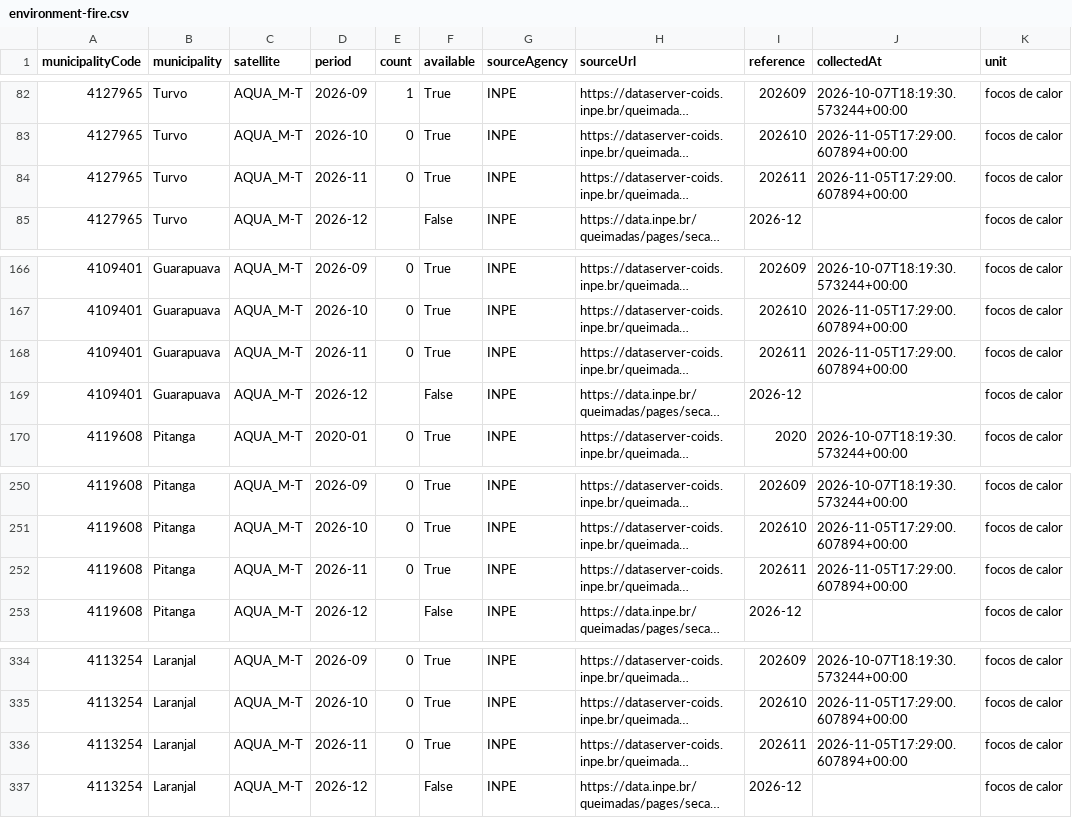
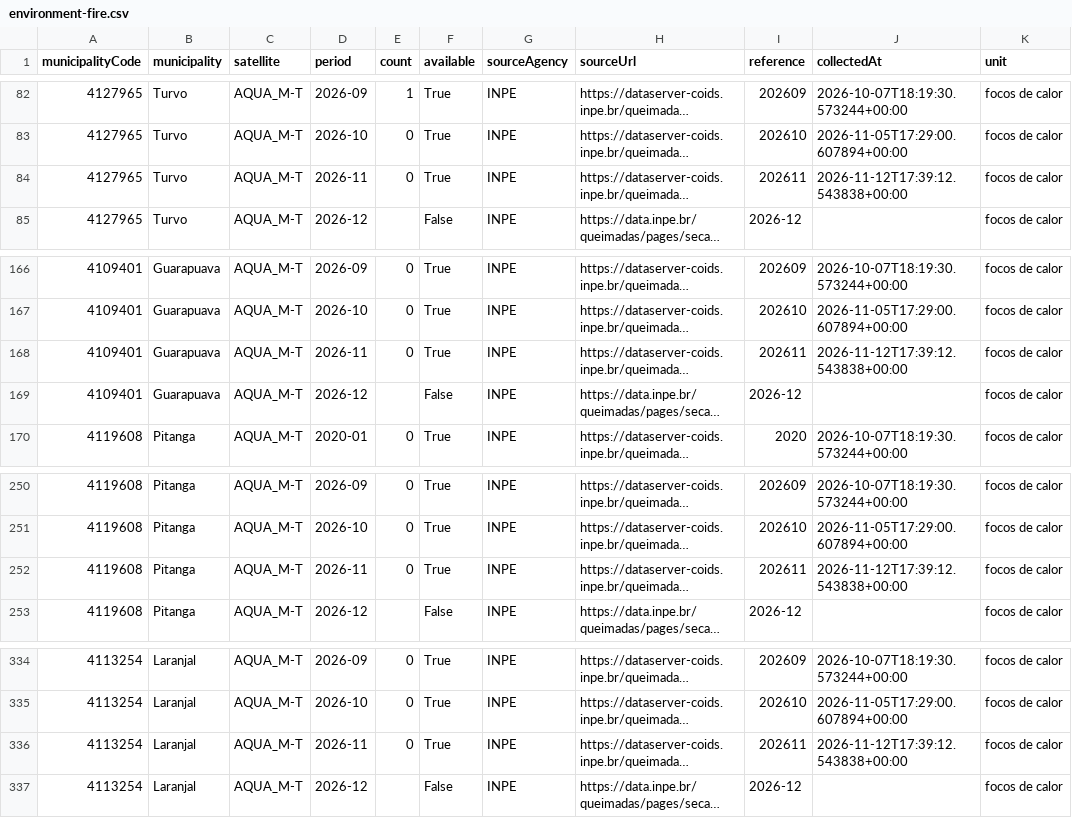
Before and after one commit to Alantratch/observatorio-turvo-estatico, a CSV file: public/data/exports/environment-fire.csv, drawn as a sheet; only a part is shown, gaps mark what is left out; long unchanged cells end in …; the diff names each change by its address in the sheet, - before the commit and + after, or states it on an @@ line.

```diff
--- a/public/data/exports/environment-fire.csv
+++ b/public/data/exports/environment-fire.csv
-J84 (collectedAt): 2026-11-05T17:29:00.607894+00:00
+J84 (collectedAt): 2026-11-12T17:39:12.543838+00:00
-J168 (collectedAt): 2026-11-05T17:29:00.607894+00:00
+J168 (collectedAt): 2026-11-12T17:39:12.543838+00:00
-J252 (collectedAt): 2026-11-05T17:29:00.607894+00:00
+J252 (collectedAt): 2026-11-12T17:39:12.543838+00:00
-J336 (collectedAt): 2026-11-05T17:29:00.607894+00:00
+J336 (collectedAt): 2026-11-12T17:39:12.543838+00:00
```
Also changed, not shown: 2 other files.
